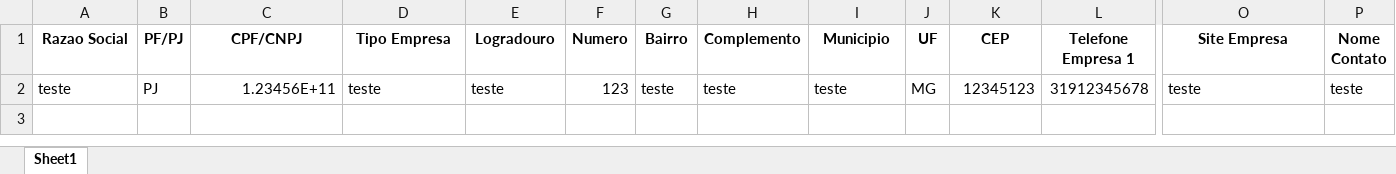
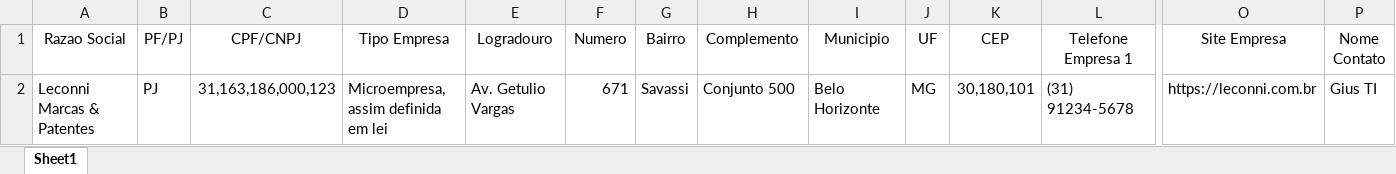
Before and after one commit to LeconniMarcasPatentes/Service, an Excel workbook: data/processed/Clientes.xlsx, sheet Sheet1, drawn as a sheet; only a part is shown, gaps mark what is left out; values as stored, in another font and other column widths than the file's, no borders; removed rows and columns are numbered as before the commit, all else as after; rows hold the shown columns only; the diff covers the shown part only; the diff names each change by its address in the sheet, - before the commit and + after, or states it on an @@ line.

Commit message:
docs: atualização dos dados processados do Cliente

```diff
--- a/data/processed/Clientes.xlsx (sheet Sheet1)
+++ b/data/processed/Clientes.xlsx (sheet Sheet1)
-A1:P1 bold: on
+A1:P1 bold: off
-row 2: teste | PJ | 1.23456E+11 | teste | teste | 123 | teste | teste | teste | MG | 12345123 | 31912345678 | teste | teste
+row 2: Leconni Marcas & Patentes | PJ | 31,163,186,000,123 | Microempresa, assim definida em lei | Av. Getulio Vargas | 671 | Savassi | Conjunto 500 | Belo Horizonte | MG | 30,180,101 | (31) 91234-5678 | https://leconni.com.br | Gius TI
```
Also changed, not shown: cell formats elsewhere in this sheet.
